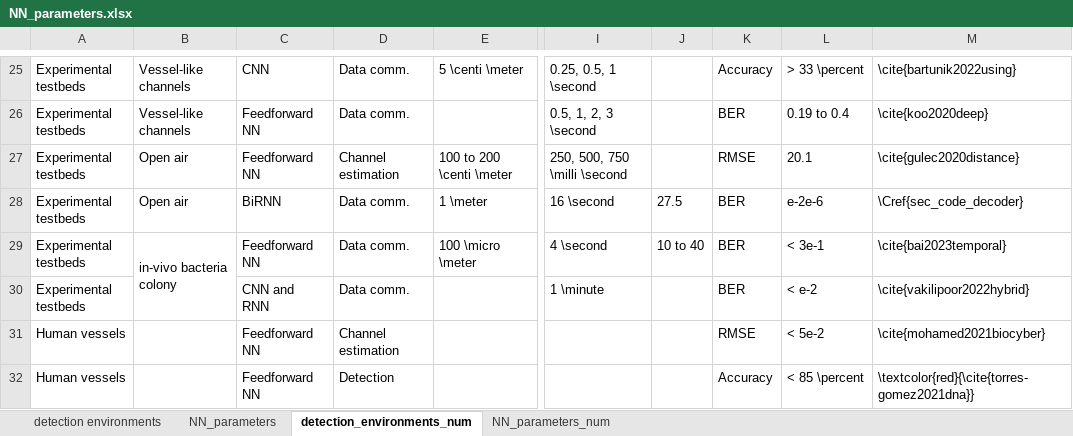
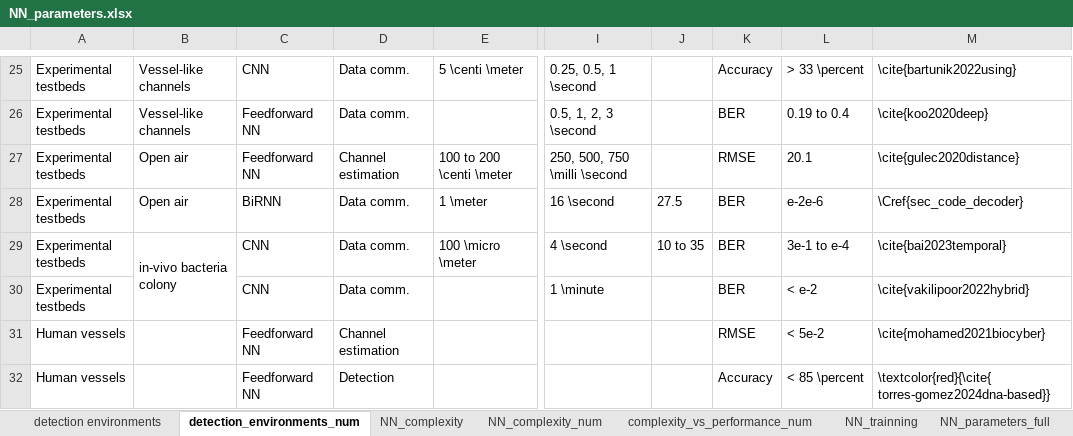
Before and after one commit to tkn-tub/NN_molecular_communications, an Excel workbook: Tables/NN_parameters.xlsx, sheet detection_environments_num, drawn as a sheet; only a part is shown, gaps mark what is left out; values as stored, in another font and other column widths than the file's, no borders; ↵ is a line break in a cell; the diff names each change by its address in the sheet, - before the commit and + after, or states it on an @@ line.

```diff
--- a/Tables/NN_parameters.xlsx (sheet detection_environments_num)
+++ b/Tables/NN_parameters.xlsx (sheet detection_environments_num)
-sheet tab: NN_parameters
+sheet tab: NN_complexity
-sheet tab: NN_parameters_num
+sheet tab: NN_complexity_num
+sheet tab: complexity_vs_performance_num
+sheet tab: NN_trainning
+sheet tab: NN_parameters_full
@@ sheet tab order changed: detection environments | detection_environments_num | NN_complexity | NN_complexity_num | complexity_vs_performance_num | NN_trainning | NN_parameters_full @@
-C29: Feedforward NN
+C29: CNN
-J29: 10 to 40
+J29: 10 to 35
-L29: < 3e-1
+L29: 3e-1 to e-4
-C30: CNN and ↵ RNN
+C30: CNN
-M32: \textcolor{red}{\cite{torres-gomez2021dna}}
+M32: \textcolor{red}{\cite{ torres-gomez2024dna-based}}
```
Also changed, not shown: sheet NN_complexity_num, sheet NN_complexity, sheet detection environments, Tables/NN_architecture_GPT_out.xlsx, Tables/NN_parameters_GPT_in.xlsx, 7 other files.
